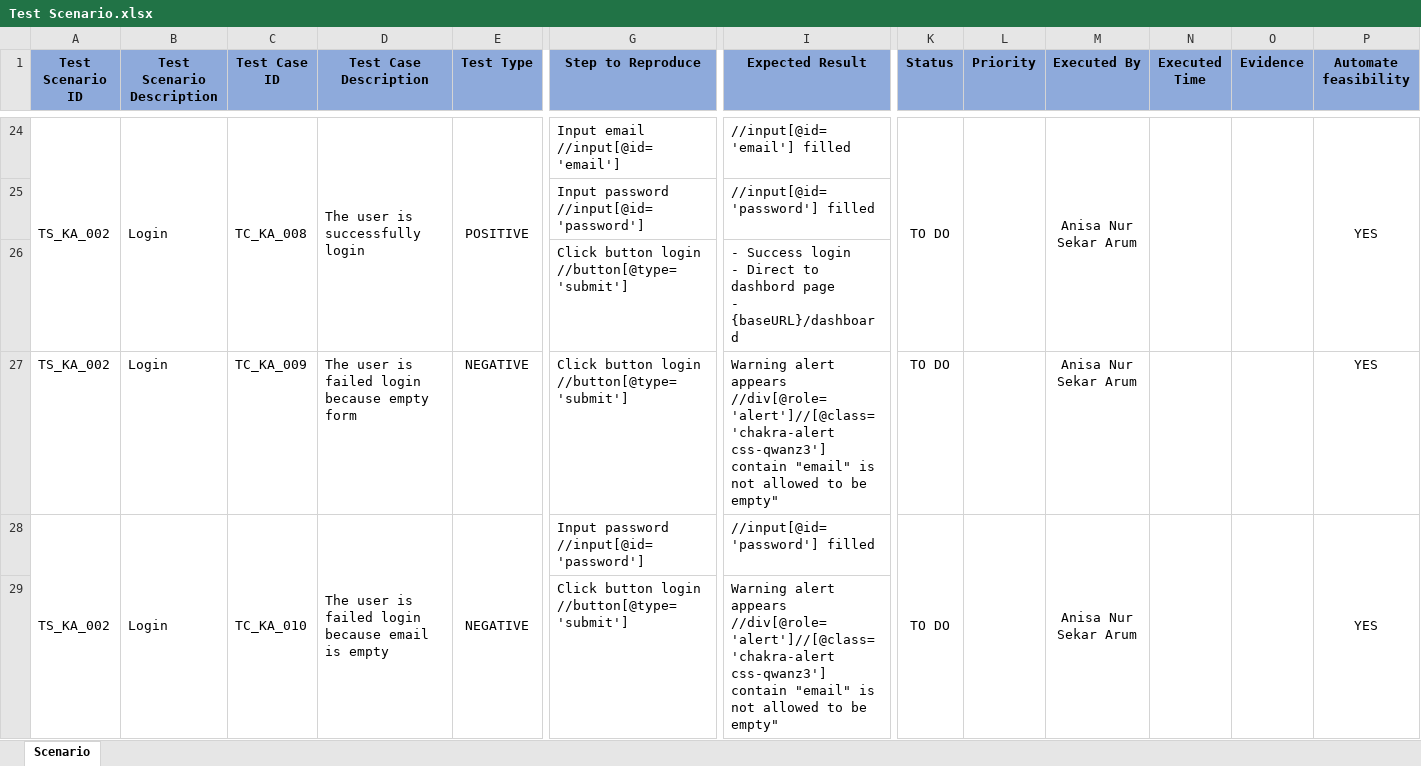
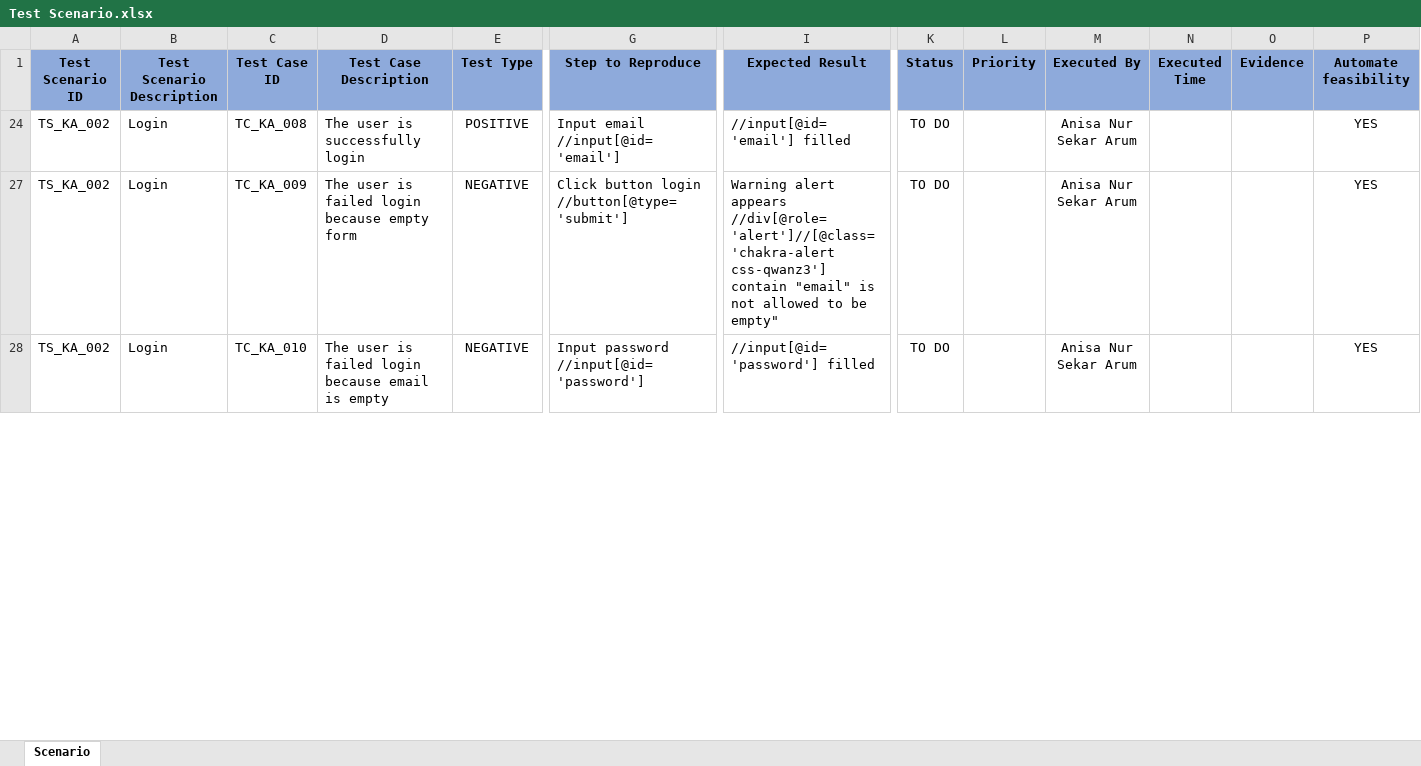
Before and after one commit to anisanursekararum/Scenario-Testing-KasirAja, an Excel workbook: Test Scenario.xlsx, sheet Scenario, drawn as a sheet; only a part is shown, gaps mark what is left out; values as stored, in another font and other column widths than the file's, no borders; conditional formats not drawn; rows hold the shown columns only; ↵ is a line break in a cell; the diff covers the shown part only; the diff names each change by its address in the sheet, - before the commit and + after, or states it on an @@ line.

Commit message:
add login gherkin syntax

```diff
--- a/Test Scenario.xlsx (sheet Scenario)
+++ b/Test Scenario.xlsx (sheet Scenario)
-A24:A26 merged
-B24:B26 merged
-C24:C26 merged
-D24:D26 merged
-E24:E26 merged
-K24:K26 merged
-L24:L26 merged
-M24:M26 merged
-N24:N26 merged
-O24:O26 merged
-P24:P26 merged
@@ row 25 hidden:  |  |  |  |  | Input password //input[@id='password'] | //input[@id='password'] filled @@
@@ row 26 hidden:  |  |  |  |  | Click button login //button[@type='submit'] | - Success login ↵ - Direct to dashbord page ↵ - {baseURL}/dashboard @@
-A28:A29 merged
-B28:B29 merged
-C28:C29 merged
-D28:D29 merged
-E28:E29 merged
-K28:K29 merged
-L28:L29 merged
-M28:M29 merged
-N28:N29 merged
-O28:O29 merged
-P28:P29 merged
@@ row 29 hidden:  |  |  |  |  | Click button login //button[@type='submit'] | Warning alert appears //div[@role='alert']//[@class='chakra-alert css-qwanz3'] contain "email" is not allowed to be empty" @@
```
Also changed, not shown: 58 hidden or unhidden rows and merged cells elsewhere in this sheet, 4 other files.
